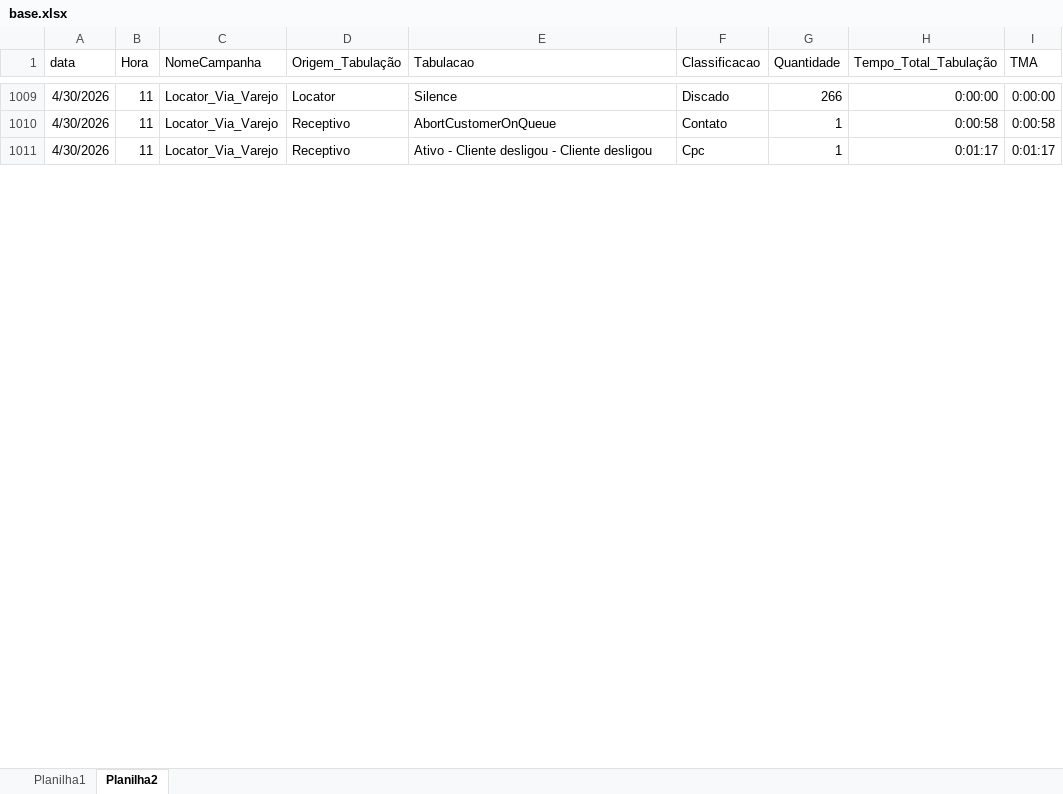
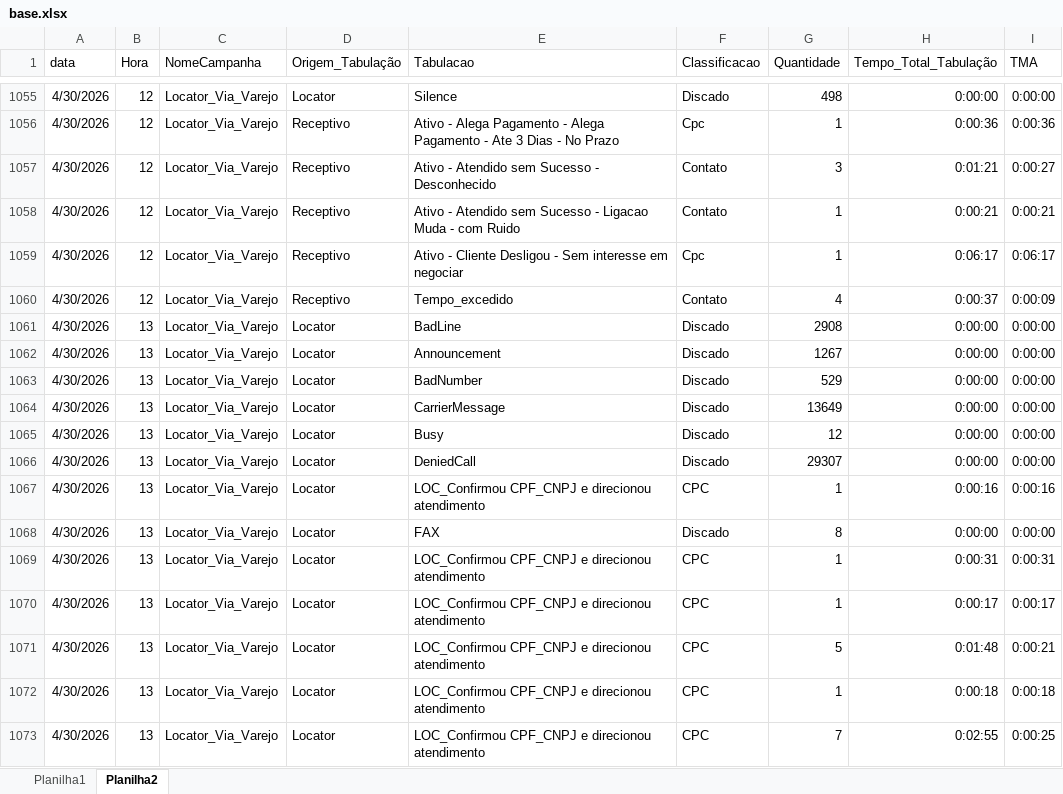
Before and after one commit to kikosouza159-afk/performance.strategy.olos, an Excel workbook: locator_dashboard_flask_v30_tabulacao/data/base.xlsx, sheet Planilha2, drawn as a sheet; only a part is shown, gaps mark what is left out; values as stored, in another font and other column widths than the file's, no borders; addresses are those after the commit; the diff covers the shown part only; the diff names each change by its address in the sheet, - before the commit and + after, or states it on an @@ line.

```diff
--- a/locator_dashboard_flask_v30_tabulacao/data/base.xlsx (sheet Planilha2)
+++ b/locator_dashboard_flask_v30_tabulacao/data/base.xlsx (sheet Planilha2)
-B1055 (Hora): 11
+B1055 (Hora): 12
-G1055 (Quantidade): 266
+G1055 (Quantidade): 498
+row 1056: 4/30/2026 | 12 | Locator_Via_Varejo | Receptivo | Ativo - Alega Pagamento - Alega Pagamento - Ate 3 Dias - No Prazo | Cpc | 1 | 0:00:36 | 0:00:36
+row 1057: 4/30/2026 | 12 | Locator_Via_Varejo | Receptivo | Ativo - Atendido sem Sucesso - Desconhecido | Contato | 3 | 0:01:21 | 0:00:27
-B1058:B1059 (Hora): 11
+B1058:B1059 (Hora): 12
-E1058 (Tabulacao): AbortCustomerOnQueue
+E1058 (Tabulacao): Ativo - Atendido sem Sucesso - Ligacao Muda - com Ruido
-H1058 (Tempo_Total_Tabulação): 0:00:58
+H1058 (Tempo_Total_Tabulação): 0:00:21
-I1058 (TMA): 0:00:58
+I1058 (TMA): 0:00:21
-E1059 (Tabulacao): …- Cliente desligou - Cliente desligou
+E1059 (Tabulacao): …- Cliente Desligou - Sem interesse em negociar
-H1059 (Tempo_Total_Tabulação): 0:01:17
+H1059 (Tempo_Total_Tabulação): 0:06:17
-I1059 (TMA): 0:01:17
+I1059 (TMA): 0:06:17
+row 1060: 4/30/2026 | 12 | Locator_Via_Varejo | Receptivo | Tempo_excedido | Contato | 4 | 0:00:37 | 0:00:09
+row 1061: 4/30/2026 | 13 | Locator_Via_Varejo | Locator | BadLine | Discado | 2908 | 0:00:00 | 0:00:00
+row 1062: 4/30/2026 | 13 | Locator_Via_Varejo | Locator | Announcement | Discado | 1267 | 0:00:00 | 0:00:00
+row 1063: 4/30/2026 | 13 | Locator_Via_Varejo | Locator | BadNumber | Discado | 529 | 0:00:00 | 0:00:00
+row 1064: 4/30/2026 | 13 | Locator_Via_Varejo | Locator | CarrierMessage | Discado | 13649 | 0:00:00 | 0:00:00
+row 1065: 4/30/2026 | 13 | Locator_Via_Varejo | Locator | Busy | Discado | 12 | 0:00:00 | 0:00:00
+row 1066: 4/30/2026 | 13 | Locator_Via_Varejo | Locator | DeniedCall | Discado | 29307 | 0:00:00 | 0:00:00
+row 1067: 4/30/2026 | 13 | Locator_Via_Varejo | Locator | LOC_Confirmou CPF_CNPJ e direcionou atendimento | CPC | 1 | 0:00:16 | 0:00:16
+row 1068: 4/30/2026 | 13 | Locator_Via_Varejo | Locator | FAX | Discado | 8 | 0:00:00 | 0:00:00
+row 1069: 4/30/2026 | 13 | Locator_Via_Varejo | Locator | LOC_Confirmou CPF_CNPJ e direcionou atendimento | CPC | 1 | 0:00:31 | 0:00:31
+row 1070: 4/30/2026 | 13 | Locator_Via_Varejo | Locator | LOC_Confirmou CPF_CNPJ e direcionou atendimento | CPC | 1 | 0:00:17 | 0:00:17
+row 1071: 4/30/2026 | 13 | Locator_Via_Varejo | Locator | LOC_Confirmou CPF_CNPJ e direcionou atendimento | CPC | 5 | 0:01:48 | 0:00:21
+row 1072: 4/30/2026 | 13 | Locator_Via_Varejo | Locator | LOC_Confirmou CPF_CNPJ e direcionou atendimento | CPC | 1 | 0:00:18 | 0:00:18
+row 1073: 4/30/2026 | 13 | Locator_Via_Varejo | Locator | LOC_Confirmou CPF_CNPJ e direcionou atendimento | CPC | 7 | 0:02:55 | 0:00:25
```
Also changed, not shown: 89 added rows, 47 moved rows and 38 edited cells elsewhere in this sheet, sheet Planilha1.
